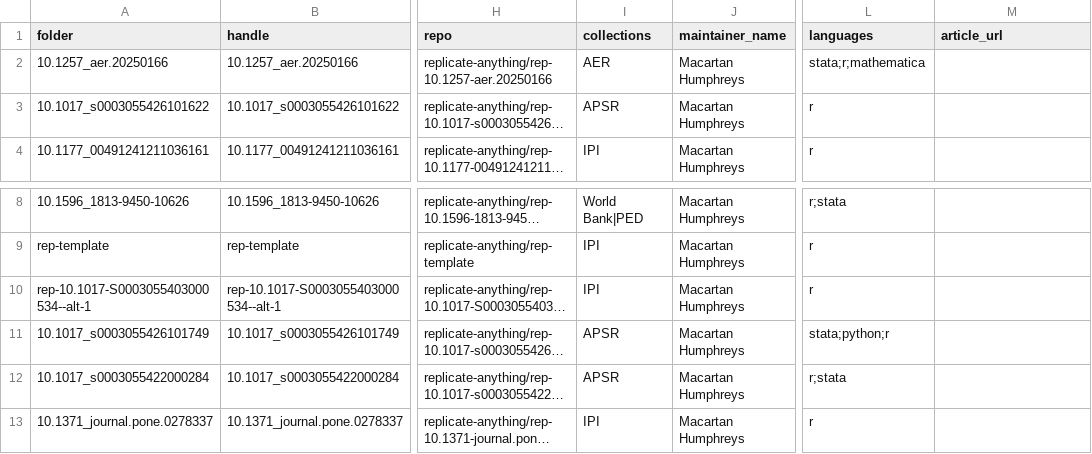
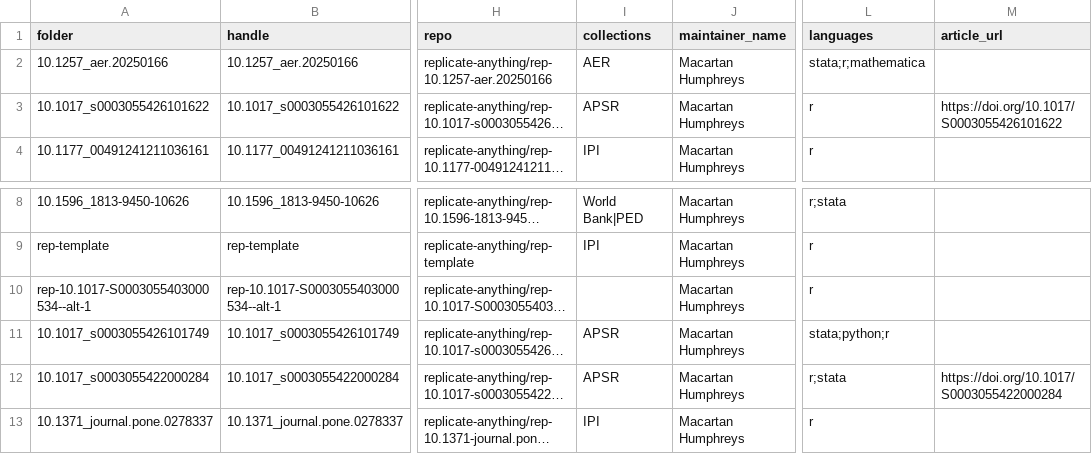
Before and after one commit to replicate-anything/registry, a CSV file: index.csv, drawn as a sheet; only a part is shown, gaps mark what is left out; long unchanged cells end in …; the diff names each change by its address in the sheet, - before the commit and + after, or states it on an @@ line.

```diff
--- a/index.csv
+++ b/index.csv
-M3 (article_url): (empty)
+M3 (article_url): https://doi.org/10.1017/S0003055426101622
-I10 (collections): IPI
+I10 (collections): (empty)
-M12 (article_url): (empty)
+M12 (article_url): https://doi.org/10.1017/S0003055422000284
```
Also changed, not shown: 14 other files.
